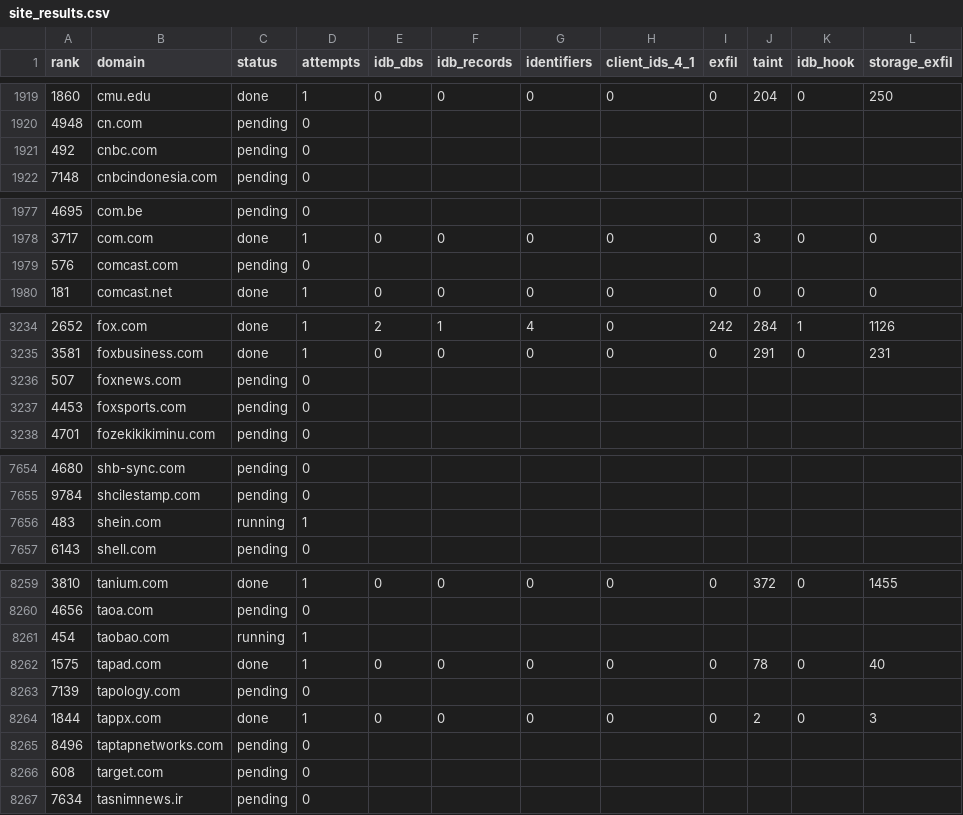
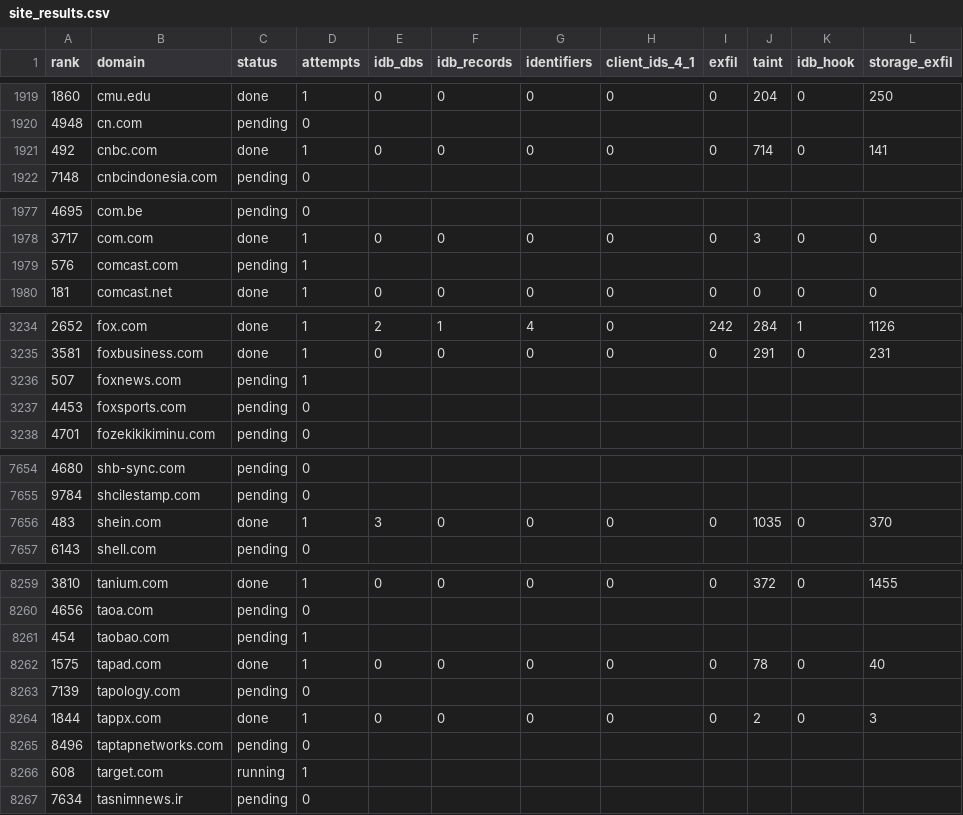
Before and after one commit to AfnanBinAbbas/PrivaDB, a CSV file: campaign_results/stageA/site_results.csv, drawn as a sheet; only a part is shown, gaps mark what is left out.

Commit message:
results(stageA): 4131/10000 sites — taint/IDB/exfil counts, IDB-site reports, summary+store snapshot

```diff
--- a/campaign_results/stageA/site_results.csv
+++ b/campaign_results/stageA/site_results.csv
@@ -1920,3 +1920,3 @@ rank,domain,status,attempts,idb_dbs,idb_records,identifiers,client_ids_4_1,exfil
 4948,cn.com,pending,0,,,,,,,,
-492,cnbc.com,pending,0,,,,,,,,
+492,cnbc.com,done,1,0,0,0,0,0,714,0,141
 7148,cnbcindonesia.com,pending,0,,,,,,,,
@@ -1978,3 +1978,3 @@ rank,domain,status,attempts,idb_dbs,idb_records,identifiers,client_ids_4_1,exfil
 3717,com.com,done,1,0,0,0,0,0,3,0,0
-576,comcast.com,pending,0,,,,,,,,
+576,comcast.com,pending,1,,,,,,,,
 181,comcast.net,done,1,0,0,0,0,0,0,0,0
@@ -3235,3 +3235,3 @@ rank,domain,status,attempts,idb_dbs,idb_records,identifiers,client_ids_4_1,exfil
 3581,foxbusiness.com,done,1,0,0,0,0,0,291,0,231
-507,foxnews.com,pending,0,,,,,,,,
+507,foxnews.com,pending,1,,,,,,,,
 4453,foxsports.com,pending,0,,,,,,,,
@@ -7655,3 +7655,3 @@ rank,domain,status,attempts,idb_dbs,idb_records,identifiers,client_ids_4_1,exfil
 9784,shcilestamp.com,pending,0,,,,,,,,
-483,shein.com,running,1,,,,,,,,
+483,shein.com,done,1,3,0,0,0,0,1035,0,370
 6143,shell.com,pending,0,,,,,,,,
@@ -8260,3 +8260,3 @@ rank,domain,status,attempts,idb_dbs,idb_records,identifiers,client_ids_4_1,exfil
 4656,taoa.com,pending,0,,,,,,,,
-454,taobao.com,running,1,,,,,,,,
+454,taobao.com,pending,1,,,,,,,,
 1575,tapad.com,done,1,0,0,0,0,0,78,0,40
@@ -8265,3 +8265,3 @@ rank,domain,status,attempts,idb_dbs,idb_records,identifiers,client_ids_4_1,exfil
 8496,taptapnetworks.com,pending,0,,,,,,,,
-608,target.com,pending,0,,,,,,,,
+608,target.com,running,1,,,,,,,,
 7634,tasnimnews.ir,pending,0,,,,,,,,
```
Also changed, not shown: 3 other files.
